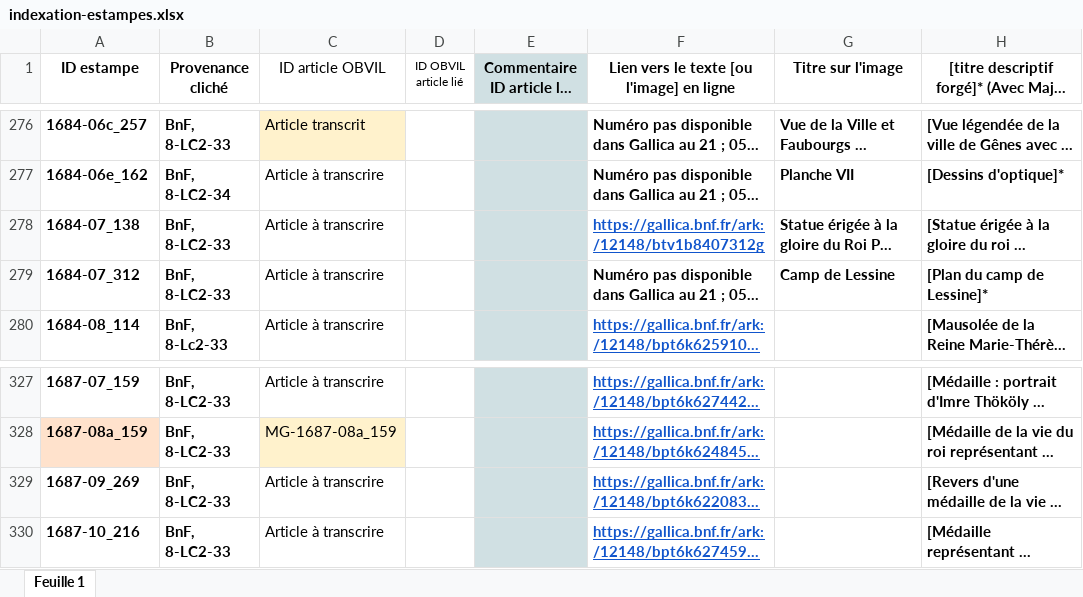
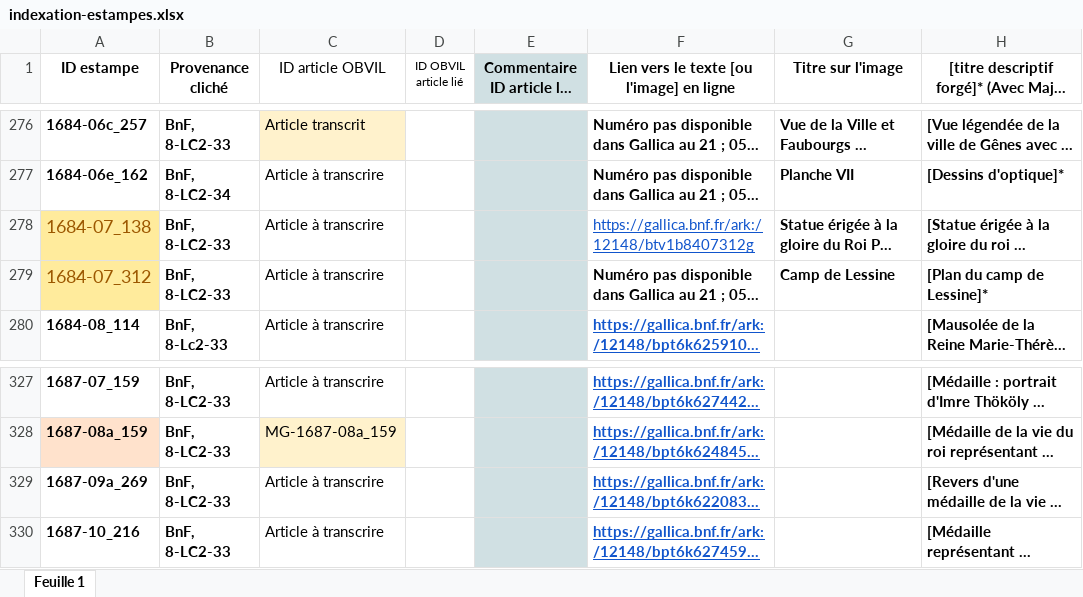
Before and after one commit to sherlock-iremus/mercure-galant-sources, an Excel workbook: indexation-estampes.xlsx, sheet Feuille 1, drawn as a sheet; only a part is shown, gaps mark what is left out; long unchanged cells end in …; values as stored, in another font and other column widths than the file's, no borders; the diff names each change by its address in the sheet, - before the commit and + after, or states it on an @@ line.

Commit message:
Update indexation-estampes.xlsx
corrections de détail

```diff
--- a/indexation-estampes.xlsx (sheet Feuille 1)
+++ b/indexation-estampes.xlsx (sheet Feuille 1)
@@ A278:A279 fill: none → #FFEB9C, bold: on → off, text colour: black → #9C5700, text size: larger @@
-F278 bold: on
+F278 bold: off
-A329 (ID estampe): 1687-09_269
+A329 (ID estampe): 1687-09a_269
```
